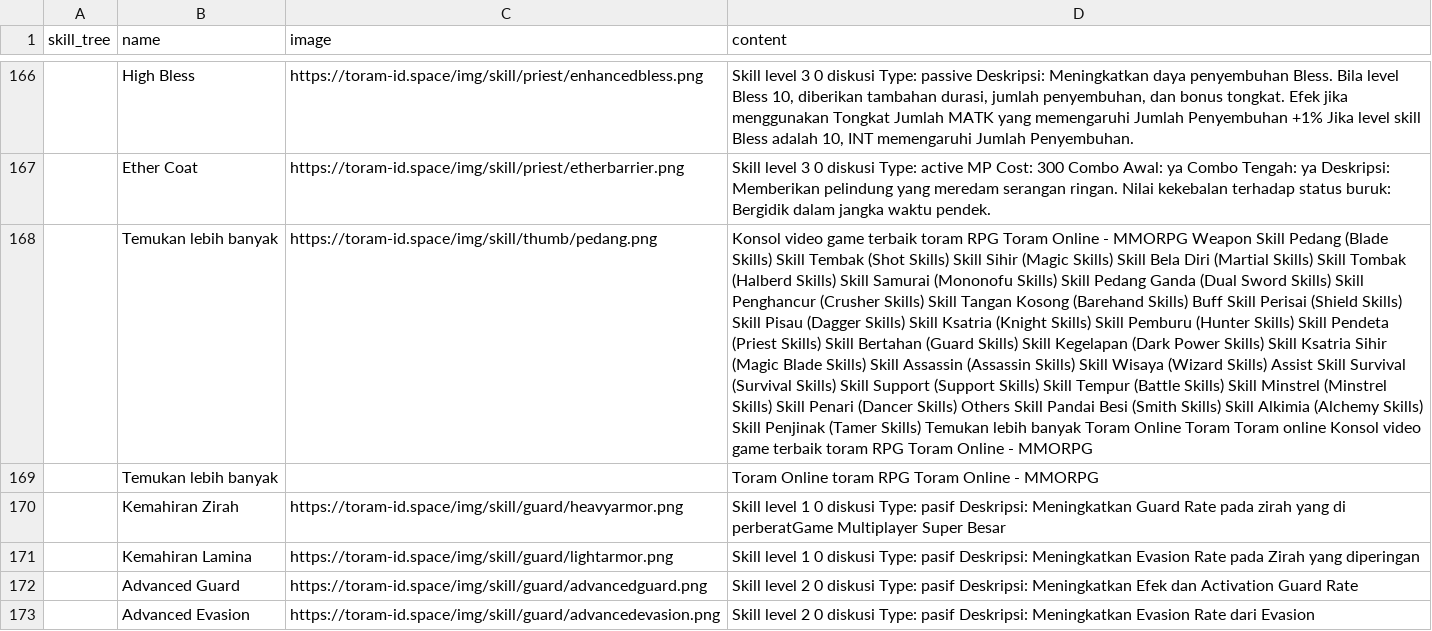
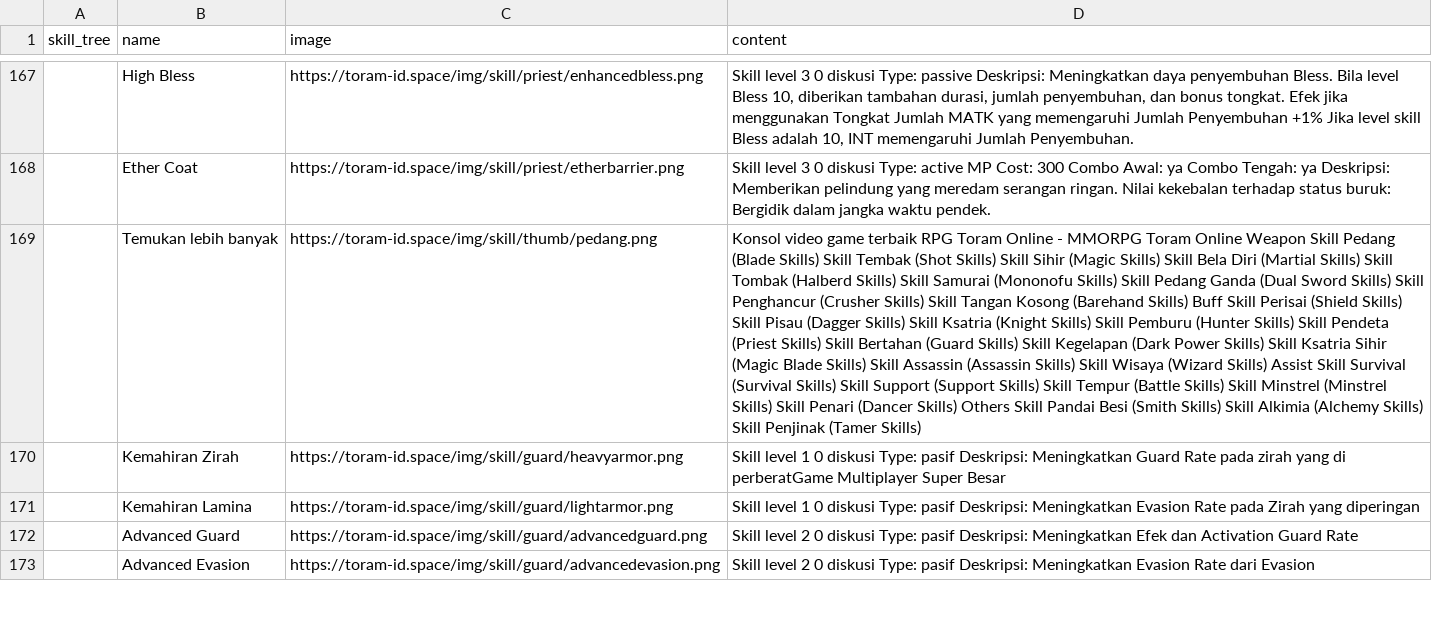
Before and after one commit to dimasyoga42/dataset, a CSV file: skills.csv, drawn as a sheet; only a part is shown, gaps mark what is left out; removed rows and columns are numbered as before the commit, all else as after; the diff covers the shown part only; the diff names each change by its address in the sheet, - before the commit and + after, or states it on an @@ line.

```diff
--- a/skills.csv
+++ b/skills.csv
-D169 (content): …game terbaik toram RPG Toram Online - MMORPG Weapon Skill Pedang (Blade Skills) Skill Tembak (Shot Skills) Skill Sihir (Magic Skills) Skill Bela Diri (Martial Skills) Skill Tombak (Halberd Skills) Skill Samurai (Mononofu Skills) Skill Pedang Ganda (Dual Sword Skills) Skill Penghancur (Crusher Skills) Skill Tangan Kosong (Barehand Skills) Buff Skill Perisai (Shield Skills) Skill Pisau (Dagger Skills) Skill Ksatria (Knight Skills) Skill Pemburu (Hunter Skills) Skill Pendeta (Priest Skills) Skill Bertahan (Guard Skills) Skill Kegelapan (Dark Power Skills) Skill Ksatria Sihir (Magic Blade Skills) Skill Assassin (Assassin Skills) Skill Wisaya (Wizard Skills) Assist Skill Survival (Survival Skills) Skill Support (Support Skills) Skill Tempur (Battle Skills) Skill Minstrel (Minstrel Skills) Skill Penari (Dancer Skills) Others Skill Pandai Besi (Smith Skills) Skill Alkimia (Alchemy Skills) Skill Penjinak (Tamer Skills) Temukan lebih banyak Toram Online Toram Toram online Konsol video game terbaik toram RPG Toram Online - MMORPG
+D169 (content): …game terbaik RPG Toram Online - MMORPG Toram Online Weapon Skill Pedang (Blade Skills) Skill Tembak (Shot Skills) Skill Sihir (Magic Skills) Skill Bela Diri (Martial Skills) Skill Tombak (Halberd Skills) Skill Samurai (Mononofu Skills) Skill Pedang Ganda (Dual Sword Skills) Skill Penghancur (Crusher Skills) Skill Tangan Kosong (Barehand Skills) Buff Skill Perisai (Shield Skills) Skill Pisau (Dagger Skills) Skill Ksatria (Knight Skills) Skill Pemburu (Hunter Skills) Skill Pendeta (Priest Skills) Skill Bertahan (Guard Skills) Skill Kegelapan (Dark Power Skills) Skill Ksatria Sihir (Magic Blade Skills) Skill Assassin (Assassin Skills) Skill Wisaya (Wizard Skills) Assist Skill Survival (Survival Skills) Skill Support (Support Skills) Skill Tempur (Battle Skills) Skill Minstrel (Minstrel Skills) Skill Penari (Dancer Skills) Others Skill Pandai Besi (Smith Skills) Skill Alkimia (Alchemy Skills) Skill Penjinak (Tamer Skills)
-row 169:  | Temukan lebih banyak |  | Toram Online toram RPG Toram Online - MMORPG
```
Also changed, not shown: 4 added rows, 4 removed rows, 2 moved rows and 57 edited cells elsewhere in this file.
